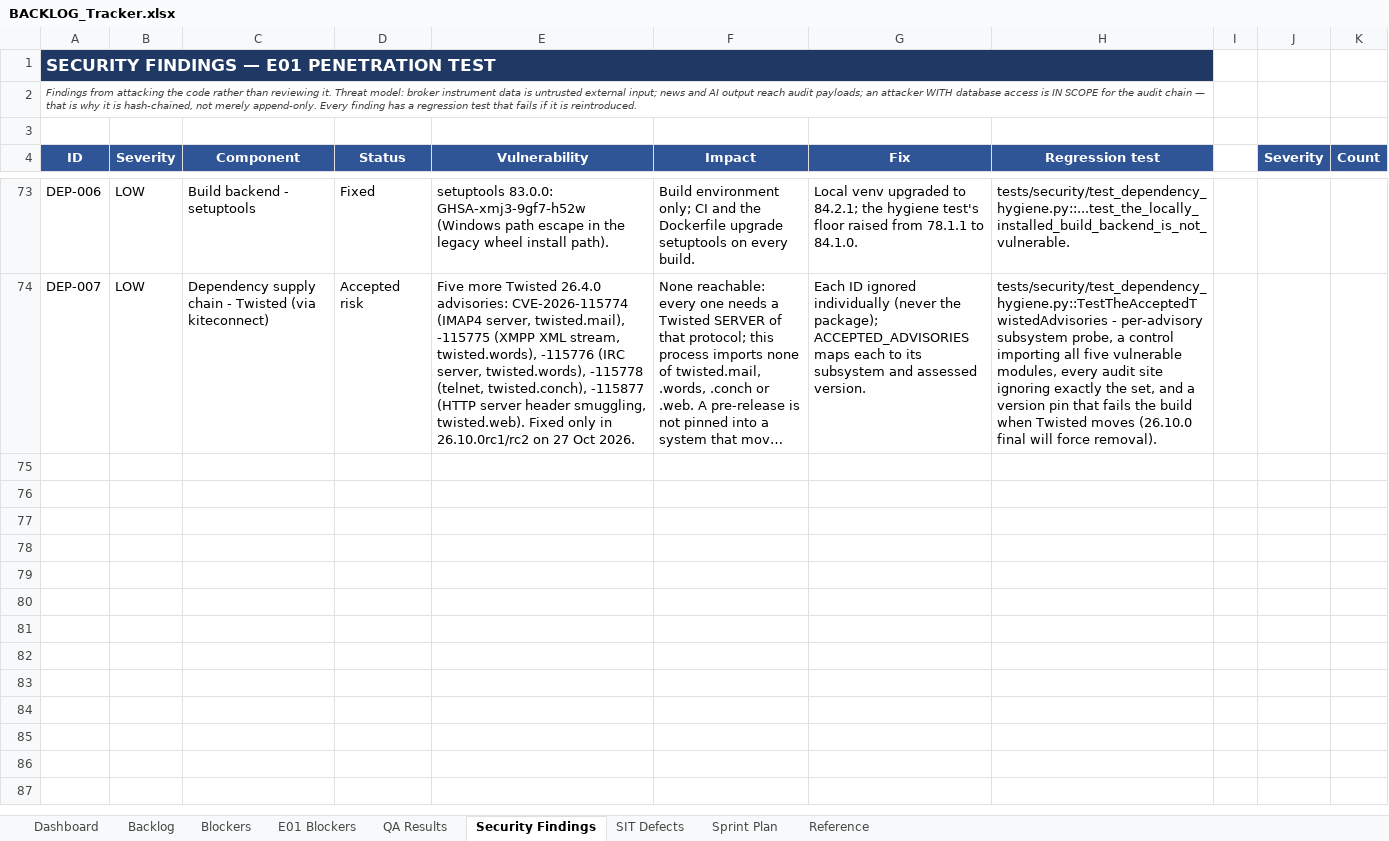
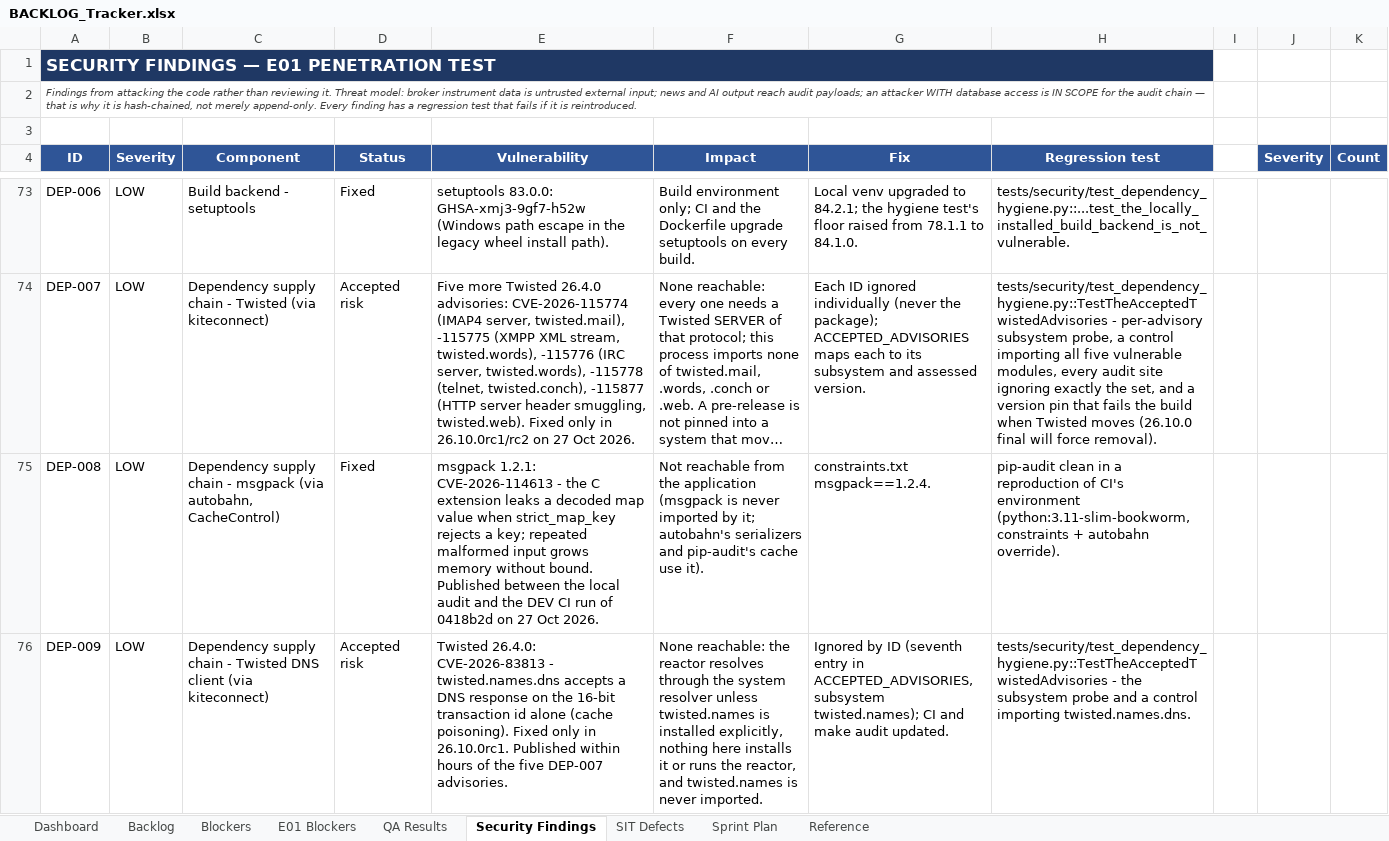
Before and after one commit to Gopisam1126/Algo-Trading-System, an Excel workbook: Documents/BACKLOG_Tracker.xlsx, sheet Security Findings, drawn as a sheet; only a part is shown, gaps mark what is left out; long unchanged cells end in …; values as stored, in another font and other column widths than the file's, no borders; charts and pictures not drawn; the diff covers the shown part only; the diff names each change by its address in the sheet, - before the commit and + after, or states it on an @@ line.

```diff
--- a/Documents/BACKLOG_Tracker.xlsx (sheet Security Findings)
+++ b/Documents/BACKLOG_Tracker.xlsx (sheet Security Findings)
+row 75: DEP-008 | LOW | Dependency supply chain - msgpack (via autobahn, CacheControl) | Fixed | msgpack 1.2.1: CVE-2026-114613 - the C extension leaks a decoded map value when strict_map_key rejects a key; repeated malformed input grows memory without bound. Published between the local audit and the DEV CI run of 0418b2d on 27 Oct 2026. | Not reachable from the application (msgpack is never imported by it; autobahn's serializers and pip-audit's cache use it). | constraints.txt msgpack==1.2.4. | pip-audit clean in a reproduction of CI's environment (python:3.11-slim-bookworm, constraints + autobahn override).
+row 76: DEP-009 | LOW | Dependency supply chain - Twisted DNS client (via kiteconnect) | Accepted risk | Twisted 26.4.0: CVE-2026-83813 - twisted.names.dns accepts a DNS response on the 16-bit transaction id alone (cache poisoning). Fixed only in 26.10.0rc1. Published within hours of the five DEP-007 advisories. | None reachable: the reactor resolves through the system resolver unless twisted.names is installed explicitly, nothing here installs it or runs the reactor, and twisted.names is never imported. | Ignored by ID (seventh entry in ACCEPTED_ADVISORIES, subsystem twisted.names); CI and make audit updated. | tests/security/test_dependency_hygiene.py::TestTheAcceptedTwistedAdvisories - the subsystem probe and a control importing twisted.names.dns.
```
Also changed, not shown: 1 added row elsewhere in this sheet, sheet QA Results, 8 other files.
